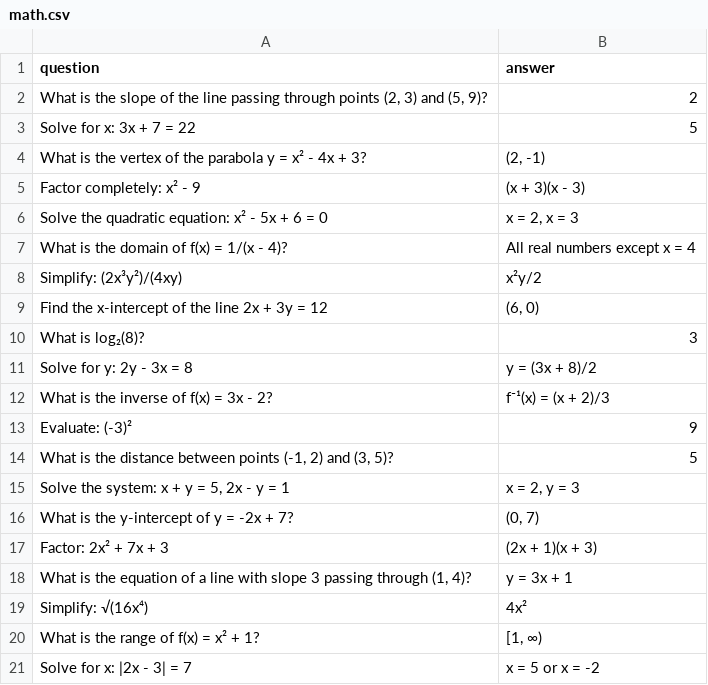
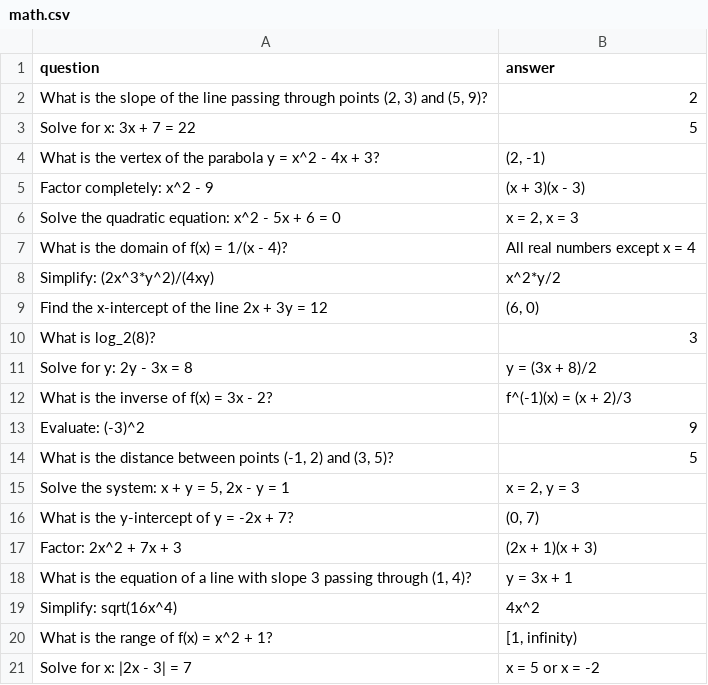
Before and after one commit to yggaraxyg/BYU-I_IHACK_2025, a CSV file: data/questions/math.csv, drawn as a sheet.

```diff
--- a/data/questions/math.csv
+++ b/data/questions/math.csv
@@ -3,12 +3,12 @@ question,answer
 "Solve for x: 3x + 7 = 22",5
-"What is the vertex of the parabola y = x² - 4x + 3?","(2, -1)"
-"Factor completely: x² - 9","(x + 3)(x - 3)"
-"Solve the quadratic equation: x² - 5x + 6 = 0","x = 2, x = 3"
+"What is the vertex of the parabola y = x^2 - 4x + 3?","(2, -1)"
+"Factor completely: x^2 - 9","(x + 3)(x - 3)"
+"Solve the quadratic equation: x^2 - 5x + 6 = 0","x = 2, x = 3"
 "What is the domain of f(x) = 1/(x - 4)?","All real numbers except x = 4"
-"Simplify: (2x³y²)/(4xy)","x²y/2"
+"Simplify: (2x^3*y^2)/(4xy)","x^2*y/2"
 "Find the x-intercept of the line 2x + 3y = 12","(6, 0)"
-"What is log₂(8)?",3
+"What is log_2(8)?",3
 "Solve for y: 2y - 3x = 8","y = (3x + 8)/2"
-"What is the inverse of f(x) = 3x - 2?","f⁻¹(x) = (x + 2)/3"
-"Evaluate: (-3)²",9
+"What is the inverse of f(x) = 3x - 2?","f^(-1)(x) = (x + 2)/3"
+"Evaluate: (-3)^2",9
 "What is the distance between points (-1, 2) and (3, 5)?",5
@@ -16,6 +16,6 @@ question,answer
 "What is the y-intercept of y = -2x + 7?","(0, 7)"
-"Factor: 2x² + 7x + 3","(2x + 1)(x + 3)"
+"Factor: 2x^2 + 7x + 3","(2x + 1)(x + 3)"
 "What is the equation of a line with slope 3 passing through (1, 4)?","y = 3x + 1"
-"Simplify: √(16x⁴)","4x²"
-"What is the range of f(x) = x² + 1?","[1, ∞)"
+"Simplify: sqrt(16x^4)","4x^2"
+"What is the range of f(x) = x^2 + 1?","[1, infinity)"
 "Solve for x: |2x - 3| = 7","x = 5 or x = -2"
```
Also changed, not shown: data/questions/easy_mode.csv.
